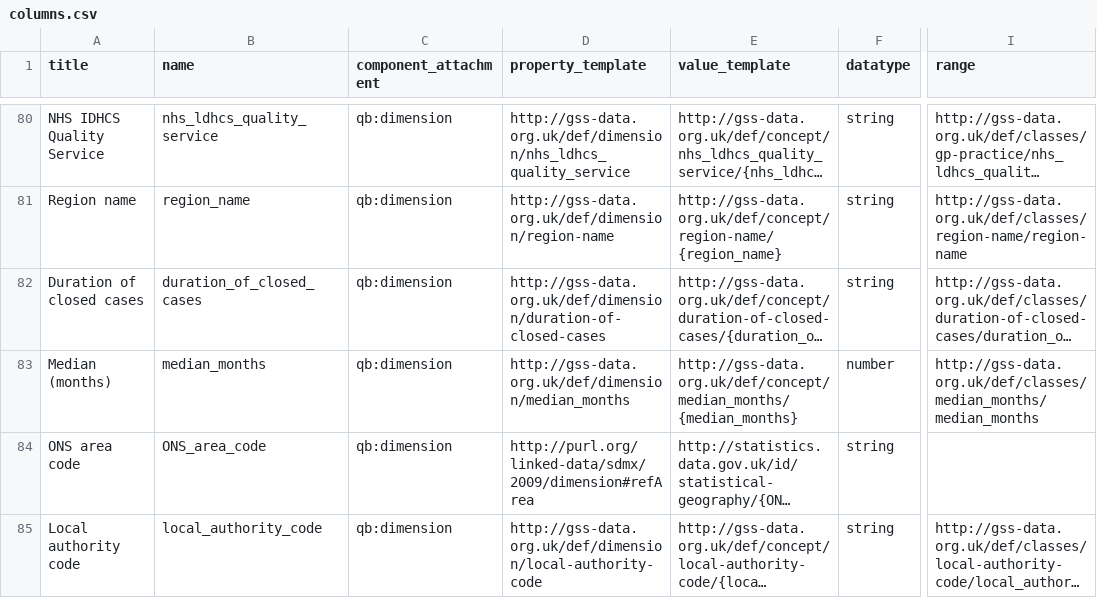
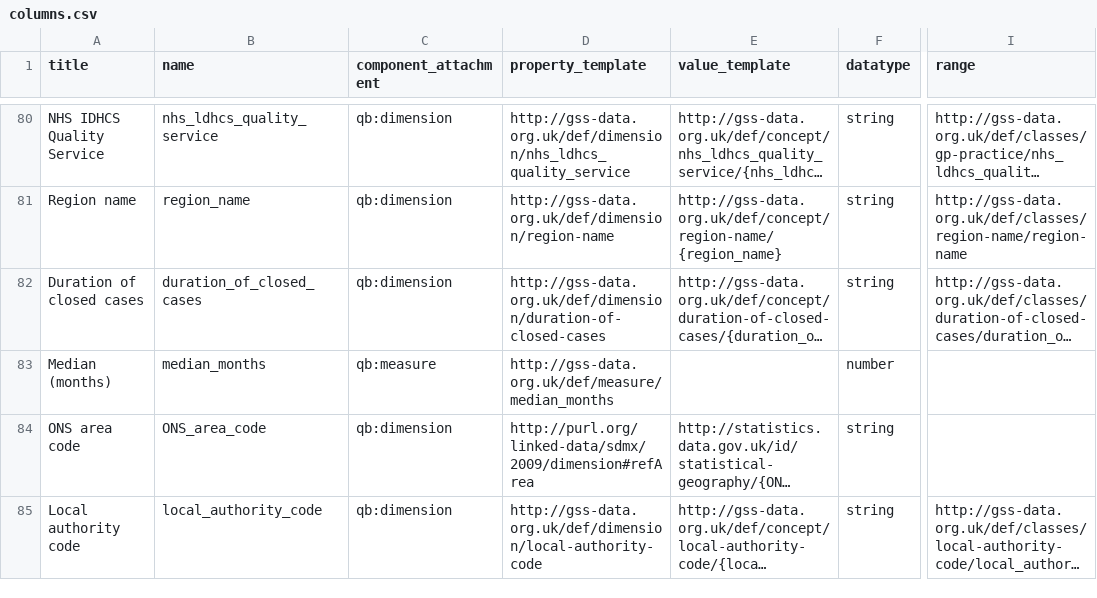
Before and after one commit to GSS-Cogs/family-disability, a CSV file: reference/columns.csv, drawn as a sheet; only a part is shown, gaps mark what is left out; long unchanged cells end in …; the diff names each change by its address in the sheet, - before the commit and + after, or states it on an @@ line.

```diff
--- a/reference/columns.csv
+++ b/reference/columns.csv
-C83 (component_attachment): qb:dimension
+C83 (component_attachment): qb:measure
-D83 (property_template): http://gss-data.org.uk/def/dimension/median_months
+D83 (property_template): http://gss-data.org.uk/def/measure/median_months
-E83 (value_template): http://gss-data.org.uk/def/concept/median_months/{median_months}
+E83 (value_template): (empty)
-I83 (range): http://gss-data.org.uk/def/classes/median_months/median_months
+I83 (range): (empty)
```
Also changed, not shown: reference/components.csv.
